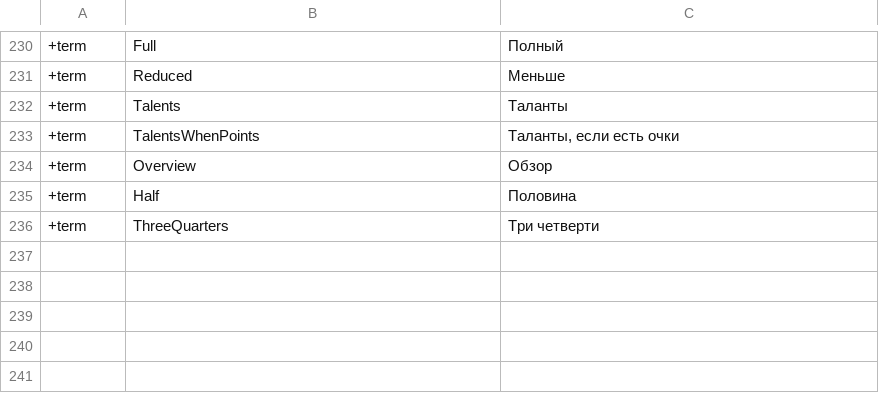
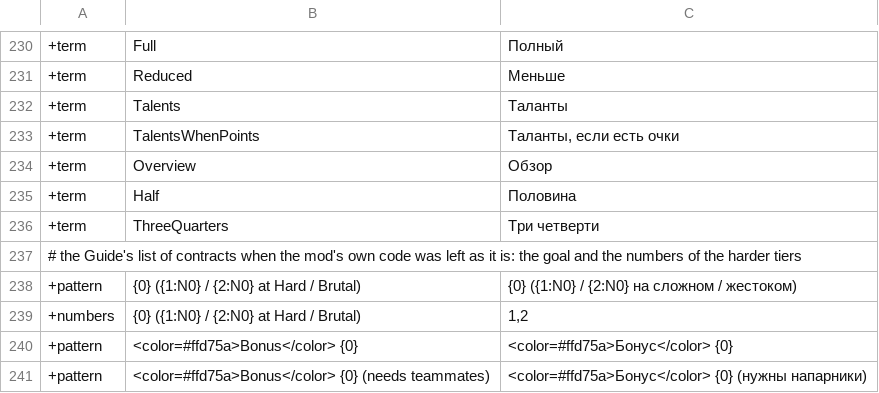
Before and after one commit to ilya-lis/RepoRPG_RU, a TSV file: translation/ru/extra.tsv, drawn as a sheet; only a part is shown, gaps mark what is left out; the diff names each change by its address in the sheet, - before the commit and + after, or states it on an @@ line.

Commit message:
Draw paths checked as the game draws them: featured deal, Guide contract list, reputation notice, vendor line
- "(Rare Plating, 25% off)": the name ends at the comma and agrees
- a remark set apart by two spaces ("  (8 / 12 at Hard / Brutal)") no longer keeps the text in front of it English
- vendor's words in «»; hand cases for all of these

Co-authored-by: arena-agent <297053741+arena-agent@users.noreply.github.com>

```diff
--- a/translation/ru/extra.tsv
+++ b/translation/ru/extra.tsv
+row 237: # the Guide's list of contracts when the mod's own code was left as it is: the goal and the numbers of the harder tiers
+row 238: +pattern | {0} ({1:N0} / {2:N0} at Hard / Brutal) | {0} ({1:N0} / {2:N0} на сложном / жестоком)
+row 239: +numbers | {0} ({1:N0} / {2:N0} at Hard / Brutal) | 1,2
+row 240: +pattern | <color=#ffd75a>Bonus</color> {0} | <color=#ffd75a>Бонус</color> {0}
+row 241: +pattern | <color=#ffd75a>Bonus</color> {0} (needs teammates) | <color=#ffd75a>Бонус</color> {0} (нужны напарники)
```
Also changed, not shown: translation/ru/part07.tsv, 3 other files.
